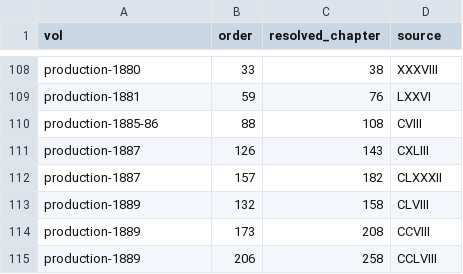
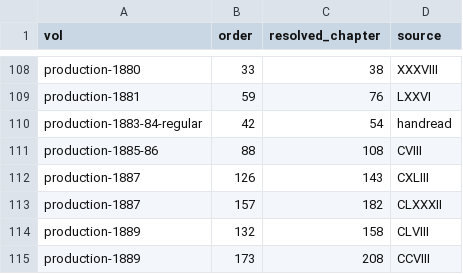
Before and after one commit to PatrickInLaw/PatoLex, a TSV file: docs/80_PROJECT_HISTORY/run-logs/chapter_corrections_GRAND.tsv, drawn as a sheet; only a part is shown, gaps mark what is left out; the shorter side is filled out with more unchanged rows; the diff names each change by its address in the sheet, - before the commit and + after, or states it on an @@ line.

```diff
--- a/docs/80_PROJECT_HISTORY/run-logs/chapter_corrections_GRAND.tsv
+++ b/docs/80_PROJECT_HISTORY/run-logs/chapter_corrections_GRAND.tsv
+row 110: production-1883-84-regular | 42 | 54 | handread
```
Also changed, not shown: docs/80_PROJECT_HISTORY/run-logs/chapter_handread_flagged.tsv, docs/80_PROJECT_HISTORY/run-logs/chapter_render_final.tsv, 4 other files.
